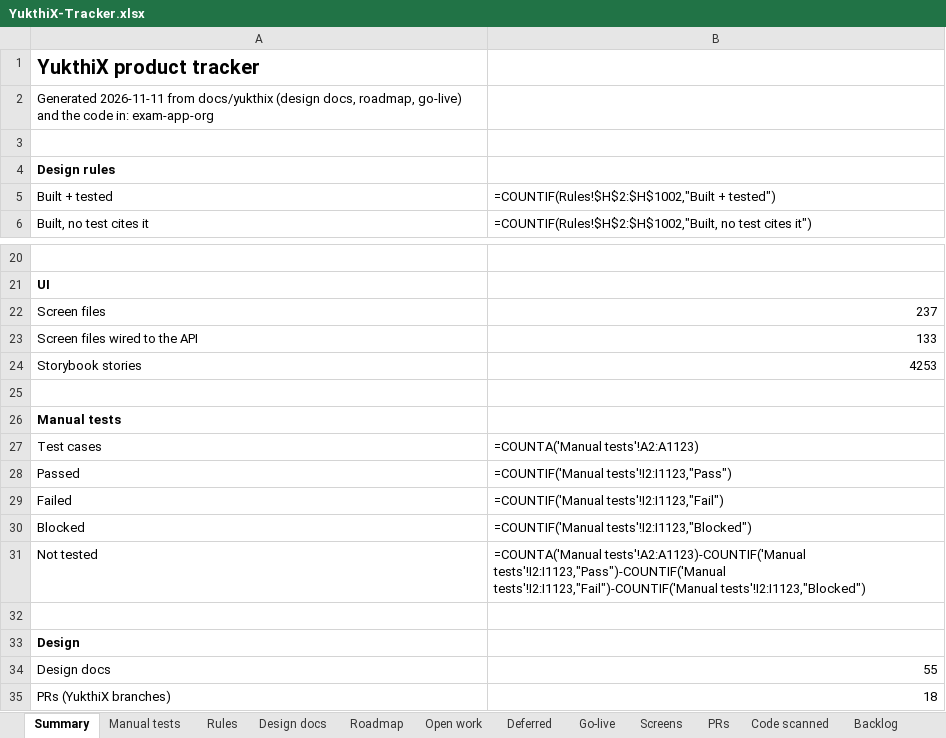
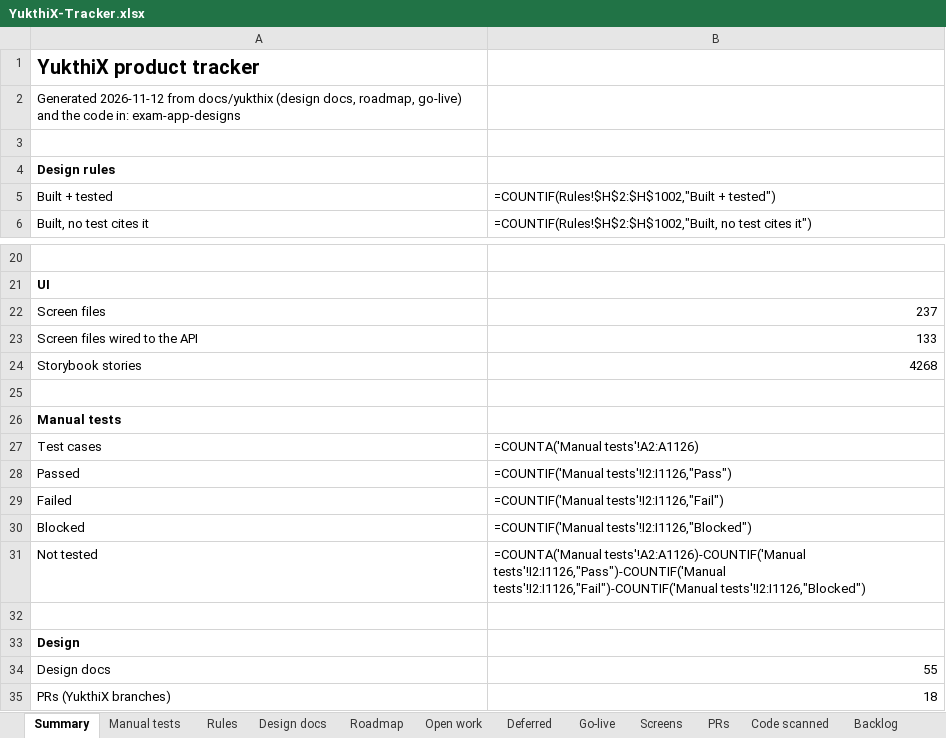
Before and after one commit to hari9495/exam-app, an Excel workbook: docs/yukthix/tracker/YukthiX-Tracker.xlsx, sheet Summary, drawn as a sheet; only a part is shown, gaps mark what is left out; values as stored, in another font and other column widths than the file's, no borders; formulas without a stored value are shown as written; the diff names each change by its address in the sheet, - before the commit and + after, or states it on an @@ line.

```diff
--- a/docs/yukthix/tracker/YukthiX-Tracker.xlsx (sheet Summary)
+++ b/docs/yukthix/tracker/YukthiX-Tracker.xlsx (sheet Summary)
-A2: Generated 2026-11-11 from docs/yukthix (design docs, roadmap, go-live) and the code in: exam-app-org
+A2: Generated 2026-11-12 from docs/yukthix (design docs, roadmap, go-live) and the code in: exam-app-designs
-B24: 4253
+B24: 4268
-B27: =COUNTA('Manual tests'!A2:A1123)
+B27: =COUNTA('Manual tests'!A2:A1126)
-B28: =COUNTIF('Manual tests'!I2:I1123,"Pass")
+B28: =COUNTIF('Manual tests'!I2:I1126,"Pass")
-B29: =COUNTIF('Manual tests'!I2:I1123,"Fail")
+B29: =COUNTIF('Manual tests'!I2:I1126,"Fail")
-B30: =COUNTIF('Manual tests'!I2:I1123,"Blocked")
+B30: =COUNTIF('Manual tests'!I2:I1126,"Blocked")
-B31: =COUNTA('Manual tests'!A2:A1123)-COUNTIF('Manual tests'!I2:I1123,"Pass")-COUNTIF('Manual tests'!I2:I1123,"Fail")-COUNTIF('Manual tests'!I2:I1123,"Blocked")
+B31: =COUNTA('Manual tests'!A2:A1126)-COUNTIF('Manual tests'!I2:I1126,"Pass")-COUNTIF('Manual tests'!I2:I1126,"Fail")-COUNTIF('Manual tests'!I2:I1126,"Blocked")
```
Also changed, not shown: sheet Rules, sheet Manual tests, sheet Code scanned, 33 other files.
